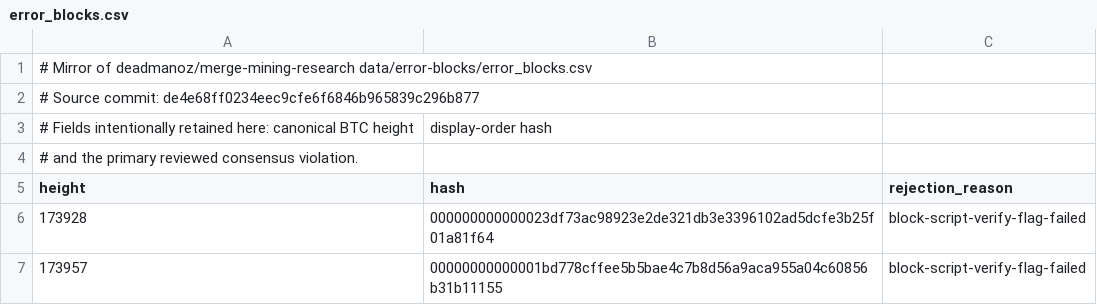
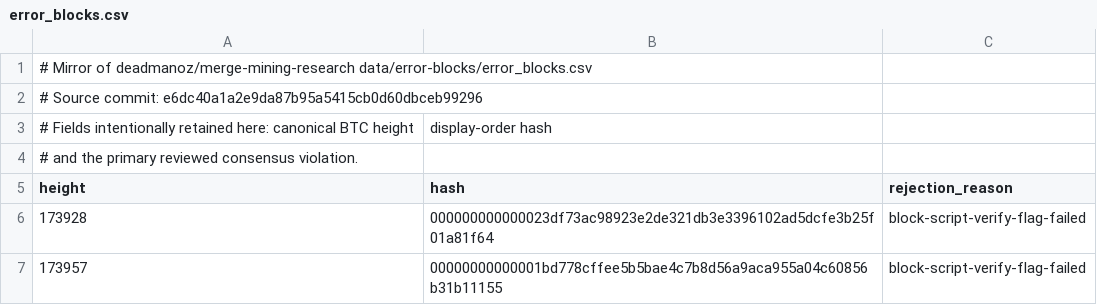
Before and after one commit to deadmanoz/merge-mining-monitor, a CSV file: data/consensus/error_blocks.csv, drawn as a sheet; only a part is shown.

Commit message:
refactor(consensus)!: remove obsolete annotation compatibility

```diff
--- a/data/consensus/error_blocks.csv
+++ b/data/consensus/error_blocks.csv
@@ -1,3 +1,3 @@
 # Mirror of deadmanoz/merge-mining-research data/error-blocks/error_blocks.csv
-# Source commit: de4e68ff0234eec9cfe6f6846b965839c296b877
+# Source commit: e6dc40a1a2e9da87b95a5415cb0d60dbceb99296
 # Fields intentionally retained here: canonical BTC height, display-order hash,
```
Also changed, not shown: 30 other files.
